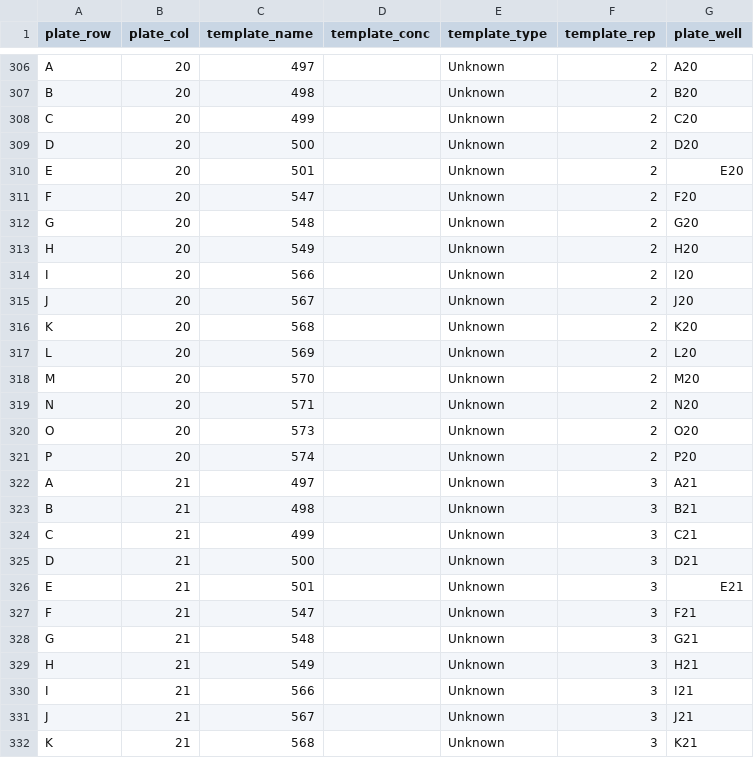
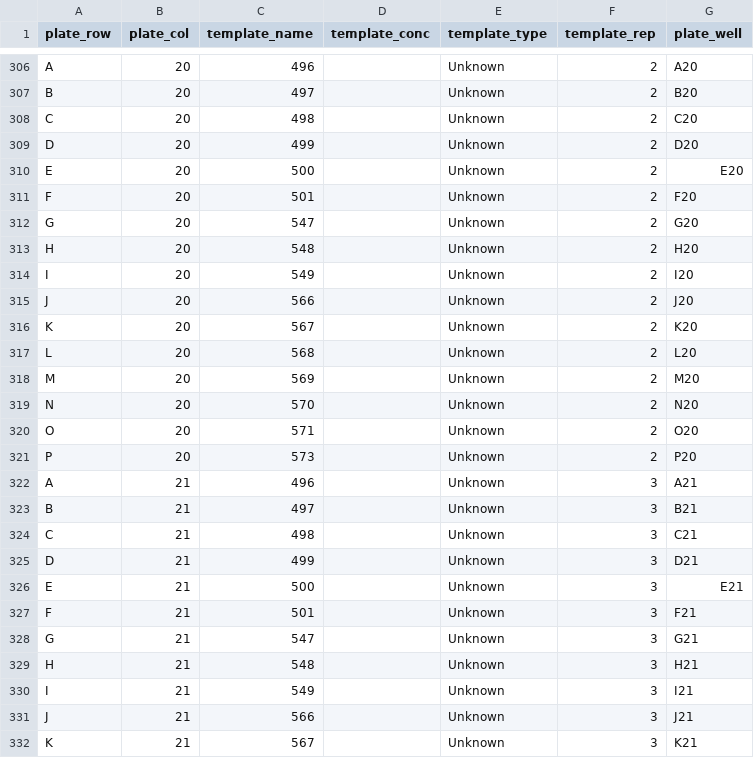
Before and after one commit to invertdna/Skagit_Salmon_eDNA, a CSV file: Documents/Labwork/2018-03-06-qpcr/setup/samples.csv, drawn as a sheet; only a part is shown, gaps mark what is left out; the diff covers the shown part only; the diff names each change by its address in the sheet, - before the commit and + after, or states it on an @@ line.

```diff
--- a/Documents/Labwork/2018-03-06-qpcr/setup/samples.csv
+++ b/Documents/Labwork/2018-03-06-qpcr/setup/samples.csv
-C306 (template_name): 497
+C306 (template_name): 496
-C307 (template_name): 498
+C307 (template_name): 497
-C308 (template_name): 499
+C308 (template_name): 498
-C309 (template_name): 500
+C309 (template_name): 499
-C310 (template_name): 501
+C310 (template_name): 500
-C311 (template_name): 547
+C311 (template_name): 501
-C312 (template_name): 548
+C312 (template_name): 547
-C313 (template_name): 549
+C313 (template_name): 548
-C314 (template_name): 566
+C314 (template_name): 549
-C315 (template_name): 567
+C315 (template_name): 566
-C316 (template_name): 568
+C316 (template_name): 567
-C317 (template_name): 569
+C317 (template_name): 568
-C318 (template_name): 570
+C318 (template_name): 569
-C319 (template_name): 571
+C319 (template_name): 570
-C320 (template_name): 573
+C320 (template_name): 571
-C321 (template_name): 574
+C321 (template_name): 573
-C322 (template_name): 497
+C322 (template_name): 496
-C323 (template_name): 498
+C323 (template_name): 497
-C324 (template_name): 499
+C324 (template_name): 498
-C325 (template_name): 500
+C325 (template_name): 499
-C326 (template_name): 501
+C326 (template_name): 500
-C327 (template_name): 547
+C327 (template_name): 501
-C328 (template_name): 548
+C328 (template_name): 547
-C329 (template_name): 549
+C329 (template_name): 548
-C330 (template_name): 566
+C330 (template_name): 549
-C331 (template_name): 567
+C331 (template_name): 566
-C332 (template_name): 568
+C332 (template_name): 567
```
Also changed, not shown: 96 edited cells elsewhere in this file, Documents/Labwork/2018-03-06-qpcr/setup/plate.csv, 1 other file.
